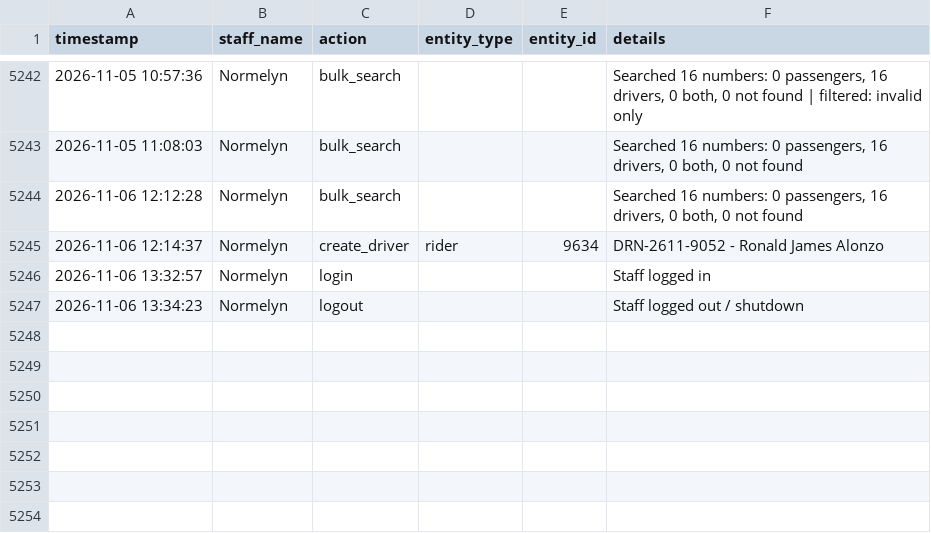
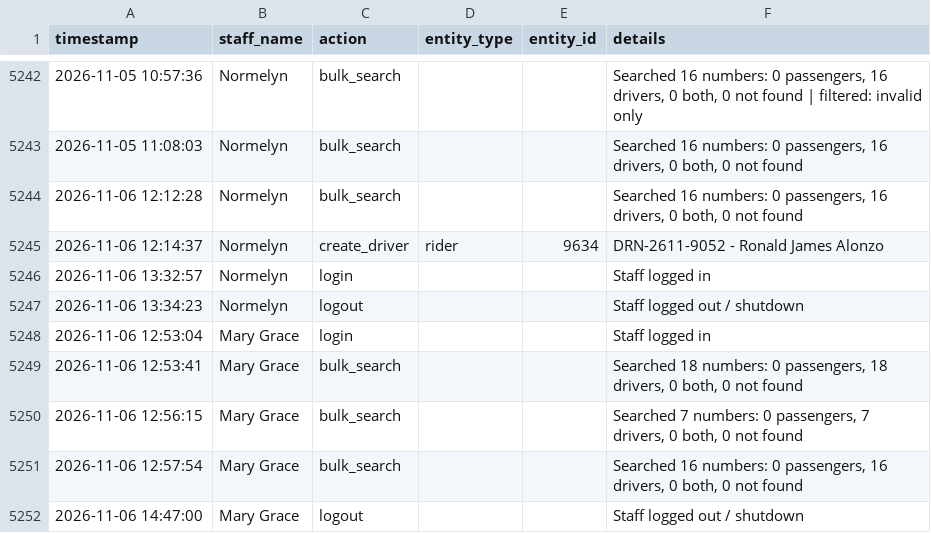
Before and after one commit to jangdannug/PinoyRidePh, a CSV file: logs/activity-log.csv, drawn as a sheet; only a part is shown, gaps mark what is left out.

Commit message:
Activity log - 2026-11-06 14:47 - Mary Grace

```diff
--- a/logs/activity-log.csv
+++ b/logs/activity-log.csv
@@ -5247 +5247,6 @@ timestamp,staff_name,action,entity_type,entity_id,details
 "2026-11-06 13:34:23",Normelyn,logout,,,"Staff logged out / shutdown"
+"2026-11-06 12:53:04","Mary Grace",login,,,"Staff logged in"
+"2026-11-06 12:53:41","Mary Grace",bulk_search,,,"Searched 18 numbers: 0 passengers, 18 drivers, 0 both, 0 not found"
+"2026-11-06 12:56:15","Mary Grace",bulk_search,,,"Searched 7 numbers: 0 passengers, 7 drivers, 0 both, 0 not found"
+"2026-11-06 12:57:54","Mary Grace",bulk_search,,,"Searched 16 numbers: 0 passengers, 16 drivers, 0 both, 0 not found"
+"2026-11-06 14:47:00","Mary Grace",logout,,,"Staff logged out / shutdown"
```
Also changed, not shown: 1 other file.
